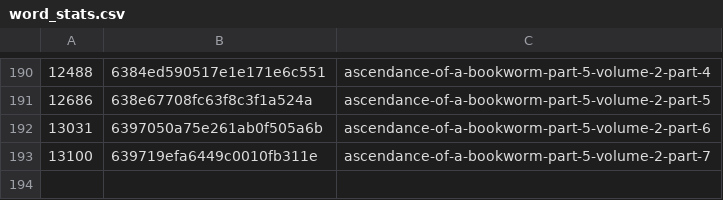
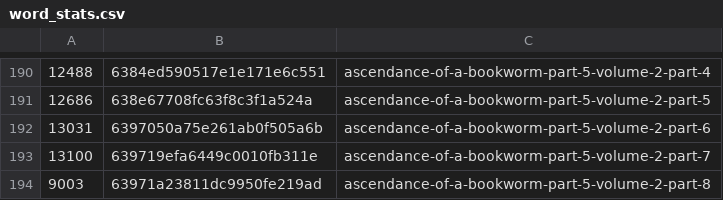
Before and after one commit to talisein/aoab-monitor, a CSV file: data/word_stats.csv, drawn as a sheet; only a part is shown, gaps mark what is left out; the diff names each change by its address in the sheet, - before the commit and + after, or states it on an @@ line.

```diff
--- a/data/word_stats.csv
+++ b/data/word_stats.csv
+row 194: 9003 | 63971a23811dc9950fe219ad | ascendance-of-a-bookworm-part-5-volume-2-part-8
```
